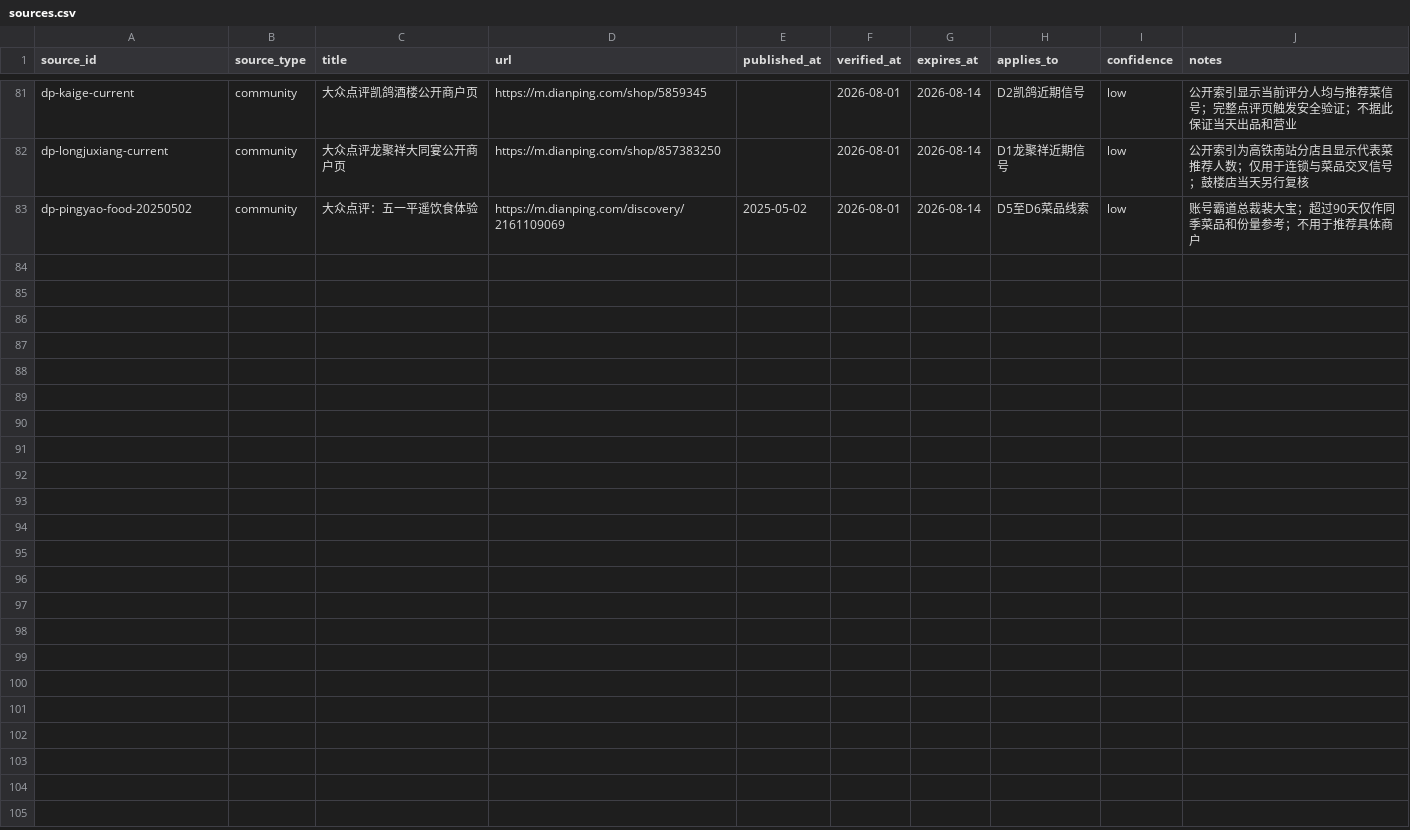
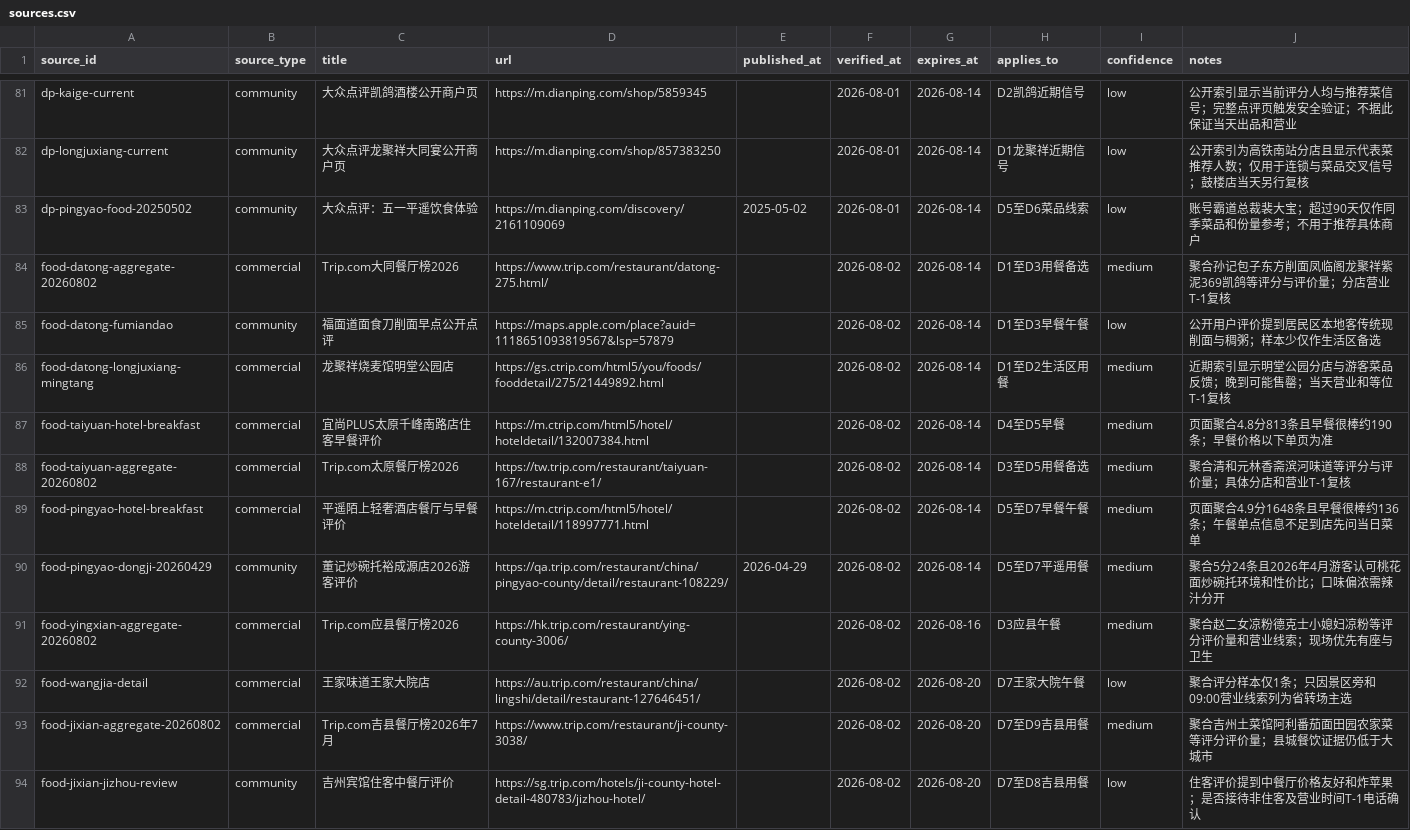
Before and after one commit to alanhsun/shanxi-2026-08, a CSV file: data/sources.csv, drawn as a sheet; only a part is shown, gaps mark what is left out.

```diff
--- a/data/sources.csv
+++ b/data/sources.csv
@@ -83 +83,12 @@ dp-longjuxiang-current,community,大众点评龙聚祥大同宴公开商户页,h
 dp-pingyao-food-20250502,community,大众点评：五一平遥饮食体验,https://m.dianping.com/discovery/2161109069,2025-05-02,2026-08-01,2026-08-14,D5至D6菜品线索,low,账号霸道总裁裴大宝；超过90天仅作同季菜品和份量参考；不用于推荐具体商户
+food-datong-aggregate-20260802,commercial,Trip.com大同餐厅榜2026,https://www.trip.com/restaurant/datong-275.html/,,2026-08-02,2026-08-14,D1至D3用餐备选,medium,聚合孙记包子东方削面凤临阁龙聚祥紫泥369凯鸽等评分与评价量；分店营业T-1复核
+food-datong-fumiandao,community,福面道面食刀削面早点公开点评,https://maps.apple.com/place?auid=1118651093819567&lsp=57879,,2026-08-02,2026-08-14,D1至D3早餐午餐,low,公开用户评价提到居民区本地客传统现削面与稠粥；样本少仅作生活区备选
+food-datong-longjuxiang-mingtang,commercial,龙聚祥烧麦馆明堂公园店,https://gs.ctrip.com/html5/you/foods/fooddetail/275/21449892.html,,2026-08-02,2026-08-14,D1至D2生活区用餐,medium,近期索引显示明堂公园分店与游客菜品反馈；晚到可能售罄；当天营业和等位T-1复核
+food-taiyuan-hotel-breakfast,commercial,宜尚PLUS太原千峰南路店住客早餐评价,https://m.ctrip.com/html5/hotel/hoteldetail/132007384.html,,2026-08-02,2026-08-14,D4至D5早餐,medium,页面聚合4.8分813条且早餐很棒约190条；早餐价格以下单页为准
+food-taiyuan-aggregate-20260802,commercial,Trip.com太原餐厅榜2026,https://tw.trip.com/restaurant/taiyuan-167/restaurant-e1/,,2026-08-02,2026-08-14,D3至D5用餐备选,medium,聚合清和元林香斋滨河味道等评分与评价量；具体分店和营业T-1复核
+food-pingyao-hotel-breakfast,commercial,平遥陌上轻奢酒店餐厅与早餐评价,https://m.ctrip.com/html5/hotel/hoteldetail/118997771.html,,2026-08-02,2026-08-14,D5至D7早餐午餐,medium,页面聚合4.9分1648条且早餐很棒约136条；午餐单点信息不足到店先问当日菜单
+food-pingyao-dongji-20260429,community,董记炒碗托裕成源店2026游客评价,https://qa.trip.com/restaurant/china/pingyao-county/detail/restaurant-108229/,2026-04-29,2026-08-02,2026-08-14,D5至D7平遥用餐,medium,聚合5分24条且2026年4月游客认可桃花面炒碗托环境和性价比；口味偏浓需辣汁分开
+food-yingxian-aggregate-20260802,commercial,Trip.com应县餐厅榜2026,https://hk.trip.com/restaurant/ying-county-3006/,,2026-08-02,2026-08-16,D3应县午餐,medium,聚合赵二女凉粉德克士小媳妇凉粉等评分评价量和营业线索；现场优先有座与卫生
+food-wangjia-detail,commercial,王家味道王家大院店,https://au.trip.com/restaurant/china/lingshi/detail/restaurant-127646451/,,2026-08-02,2026-08-20,D7王家大院午餐,low,聚合评分样本仅1条；只因景区旁和09:00营业线索列为省转场主选
+food-jixian-aggregate-20260802,commercial,Trip.com吉县餐厅榜2026年7月,https://www.trip.com/restaurant/ji-county-3038/,,2026-08-02,2026-08-20,D7至D9吉县用餐,medium,聚合吉州土菜馆阿利番茄面田园农家菜等评分评价量；县城餐饮证据仍低于大城市
+food-jixian-jizhou-review,community,吉州宾馆住客中餐厅评价,https://sg.trip.com/hotels/ji-county-hotel-detail-480783/jizhou-hotel/,,2026-08-02,2026-08-20,D7至D8吉县用餐,low,住客评价提到中餐厅价格友好和炸苹果；是否接待非住客及营业时间T-1电话确认
```
Also changed, not shown: 15 other files.
